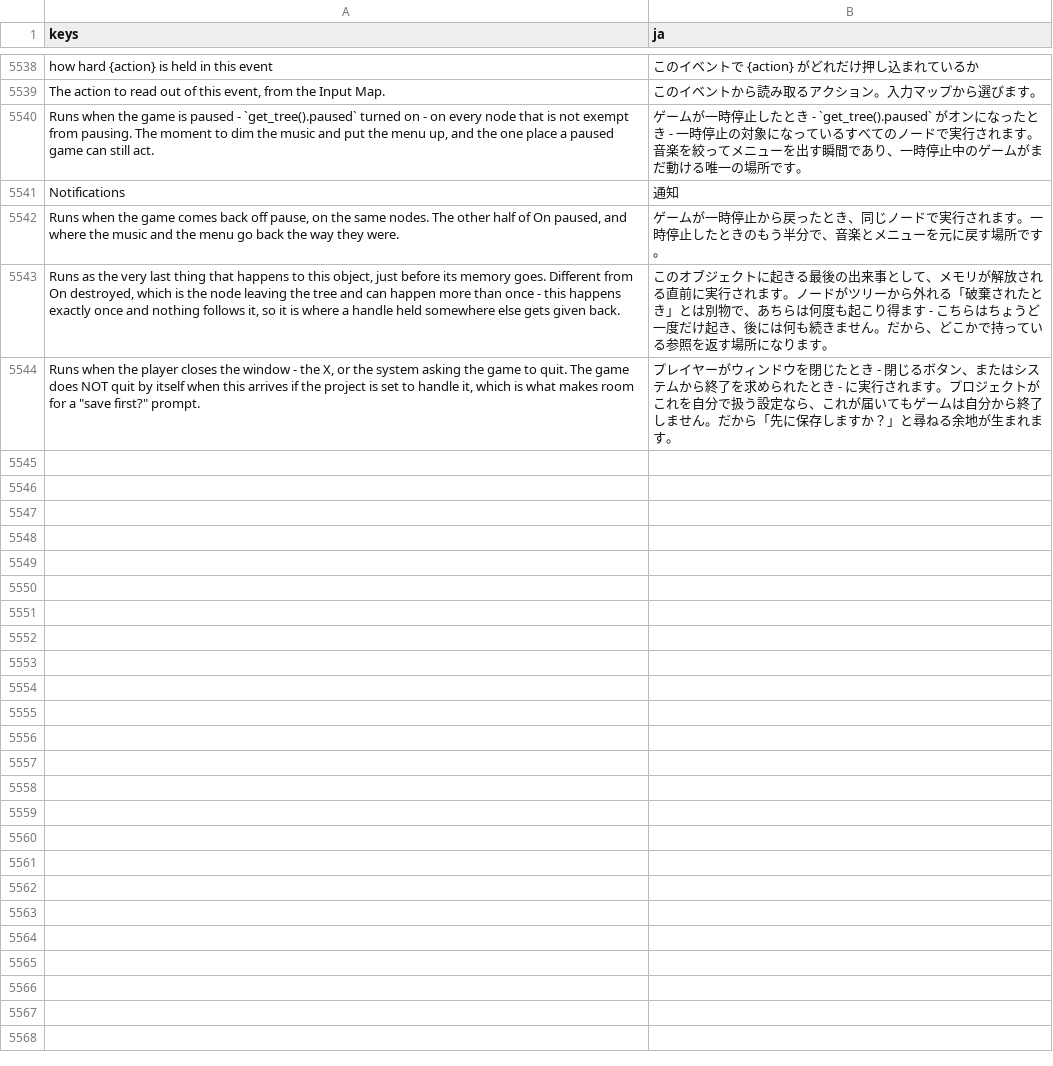
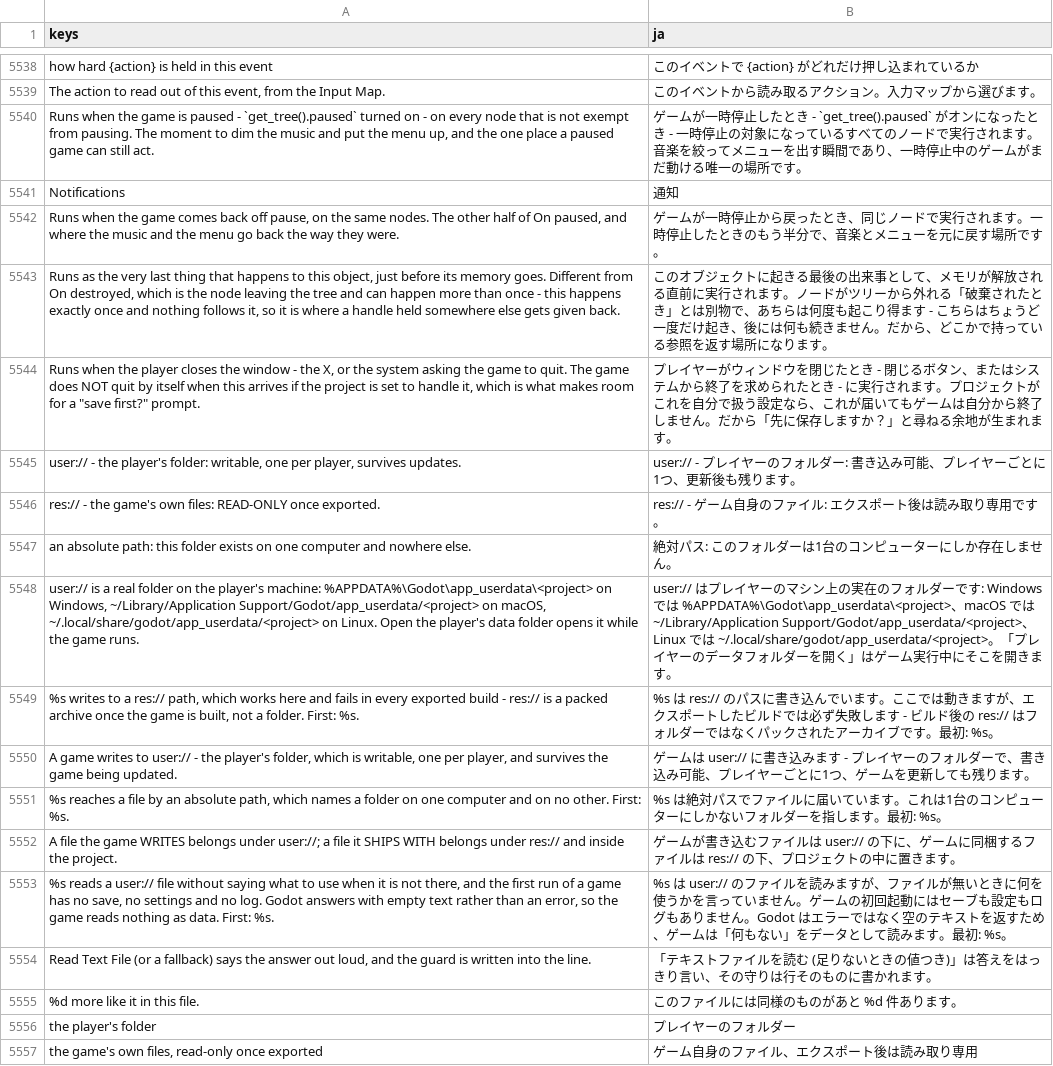
Before and after one commit to SalmanShhh/Godot-EventSheet-Visual-Scripting, a CSV file: addons/eventsheet/translations/ja.csv, drawn as a sheet; only a part is shown, gaps mark what is left out.

```diff
--- a/addons/eventsheet/translations/ja.csv
+++ b/addons/eventsheet/translations/ja.csv
@@ -5568 +5568,14 @@ Notifications,通知
 "Runs when the player closes the window - the X, or the system asking the game to quit. The game does NOT quit by itself when this arrives if the project is set to handle it, which is what makes room for a ""save first?"" prompt.",プレイヤーがウィンドウを閉じたとき - 閉じるボタン、またはシステムから終了を求められたとき - に実行されます。プロジェクトがこれを自分で扱う設定なら、これが届いてもゲームは自分から終了しません。だから「先に保存しますか？」と尋ねる余地が生まれます。
+"user:// - the player's folder: writable, one per player, survives updates.","user:// - プレイヤーのフォルダー: 書き込み可能、プレイヤーごとに1つ、更新後も残ります。"
+"res:// - the game's own files: READ-ONLY once exported.","res:// - ゲーム自身のファイル: エクスポート後は読み取り専用です。"
+"an absolute path: this folder exists on one computer and nowhere else.","絶対パス: このフォルダーは1台のコンピューターにしか存在しません。"
+"user:// is a real folder on the player's machine: %APPDATA%\Godot\app_userdata\<project> on Windows, ~/Library/Application Support/Godot/app_userdata/<project> on macOS, ~/.local/share/godot/app_userdata/<project> on Linux. Open the player's data folder opens it while the game runs.","user:// はプレイヤーのマシン上の実在のフォルダーです: Windows では %APPDATA%\Godot\app_userdata\<project>、macOS では ~/Library/Application Support/Godot/app_userdata/<project>、Linux では ~/.local/share/godot/app_userdata/<project>。「プレイヤーのデータフォルダーを開く」はゲーム実行中にそこを開きます。"
+"%s writes to a res:// path, which works here and fails in every exported build - res:// is a packed archive once the game is built, not a folder. First: %s.","%s は res:// のパスに書き込んでいます。ここでは動きますが、エクスポートしたビルドでは必ず失敗します - ビルド後の res:// はフォルダーではなくパックされたアーカイブです。最初: %s。"
+"A game writes to user:// - the player's folder, which is writable, one per player, and survives the game being updated.","ゲームは user:// に書き込みます - プレイヤーのフォルダーで、書き込み可能、プレイヤーごとに1つ、ゲームを更新しても残ります。"
+"%s reaches a file by an absolute path, which names a folder on one computer and on no other. First: %s.","%s は絶対パスでファイルに届いています。これは1台のコンピューターにしかないフォルダーを指します。最初: %s。"
+"A file the game WRITES belongs under user://; a file it SHIPS WITH belongs under res:// and inside the project.","ゲームが書き込むファイルは user:// の下に、ゲームに同梱するファイルは res:// の下、プロジェクトの中に置きます。"
+"%s reads a user:// file without saying what to use when it is not there, and the first run of a game has no save, no settings and no log. Godot answers with empty text rather than an error, so the game reads nothing as data. First: %s.","%s は user:// のファイルを読みますが、ファイルが無いときに何を使うかを言っていません。ゲームの初回起動にはセーブも設定もログもありません。Godot はエラーではなく空のテキストを返すため、ゲームは「何もない」をデータとして読みます。最初: %s。"
+"Read Text File (or a fallback) says the answer out loud, and the guard is written into the line.","「テキストファイルを読む (足りないときの値つき)」は答えをはっきり言い、その守りは行そのものに書かれます。"
+"%d more like it in this file.","このファイルには同様のものがあと %d 件あります。"
+"the player's folder","プレイヤーのフォルダー"
+"the game's own files, read-only once exported","ゲーム自身のファイル、エクスポート後は読み取り専用"
```
Also changed, not shown: addons/eventsheet/translations/de.csv, addons/eventsheet/translations/fr.csv, 16 other files.
